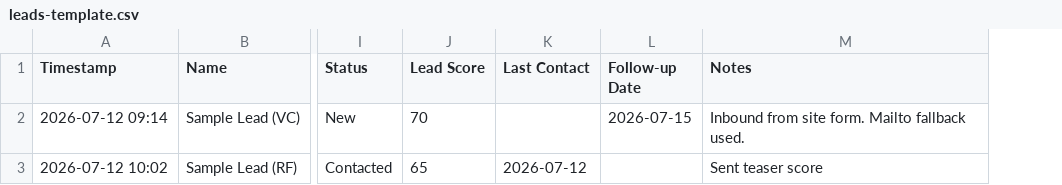
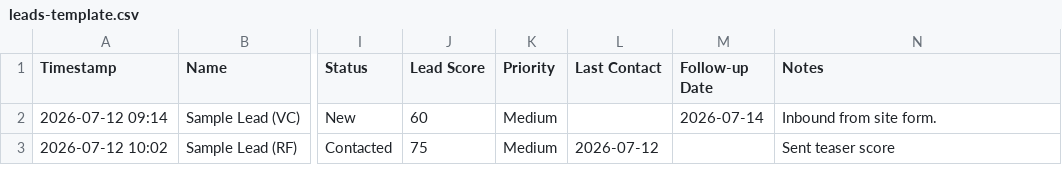
Before and after one commit to Reason-n8/vendorcompliance, a CSV file: ops/leads-template.csv, drawn as a sheet; only a part is shown, gaps mark what is left out; addresses are those after the commit; the diff names each change by its address in the sheet, - before the commit and + after, or states it on an @@ line.

Commit message:
Phase 1 autonomous lead-to-cash: scoring, priority, auto Gmail outreach, nudges, digests (Phase 2/3 stubbed)

```diff
--- a/ops/leads-template.csv
+++ b/ops/leads-template.csv
+column K (Priority), rows 2-3: Medium | Medium
-J2 (Lead Score): 70
+J2 (Lead Score): 60
-M2 (Follow-up Date): 2026-07-15
+M2 (Follow-up Date): 2026-07-14
-N2 (Notes): Inbound from site form. Mailto fallback used.
+N2 (Notes): Inbound from site form.
-J3 (Lead Score): 65
+J3 (Lead Score): 75
```
Also changed, not shown: 2 other files.
